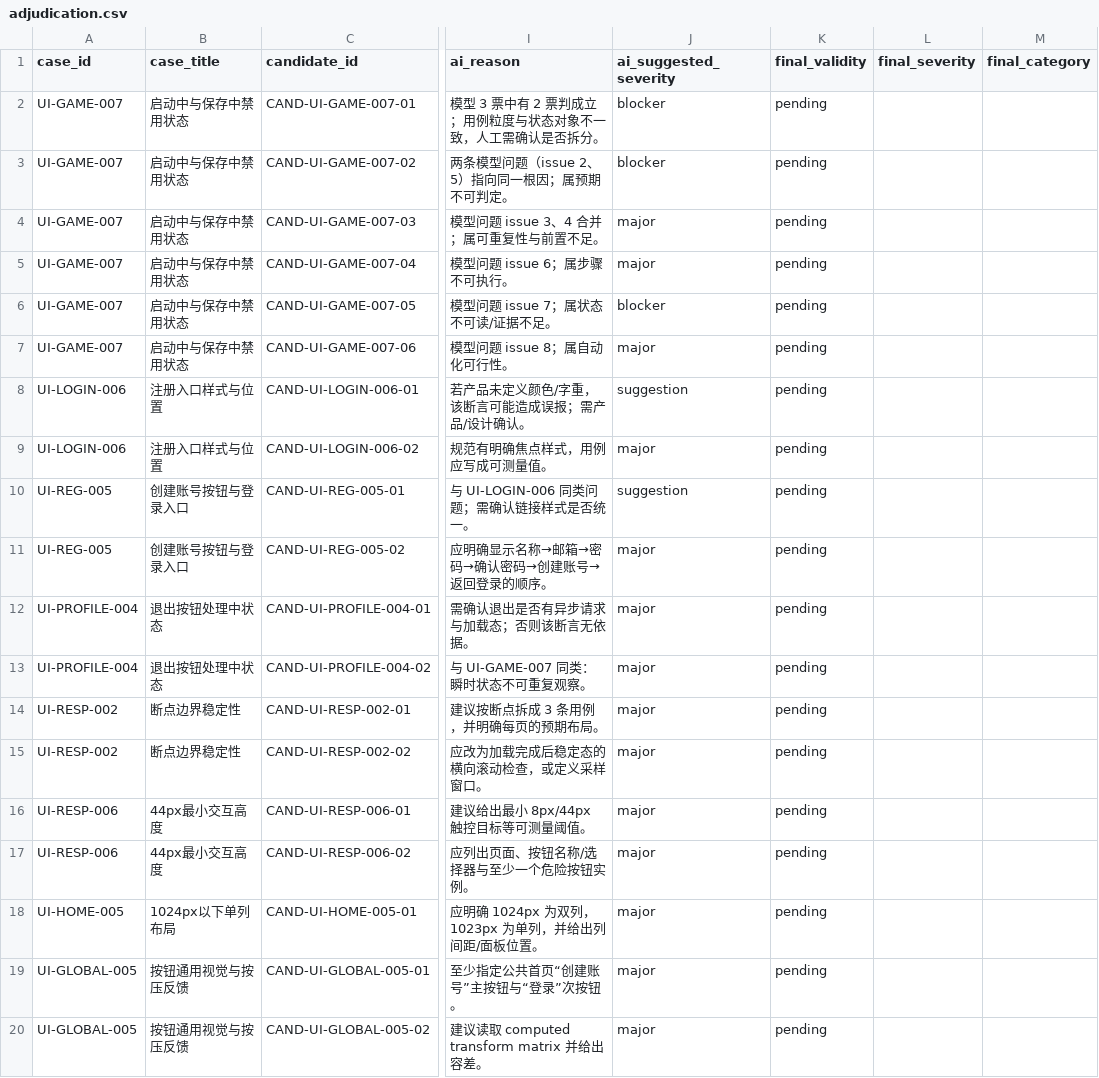
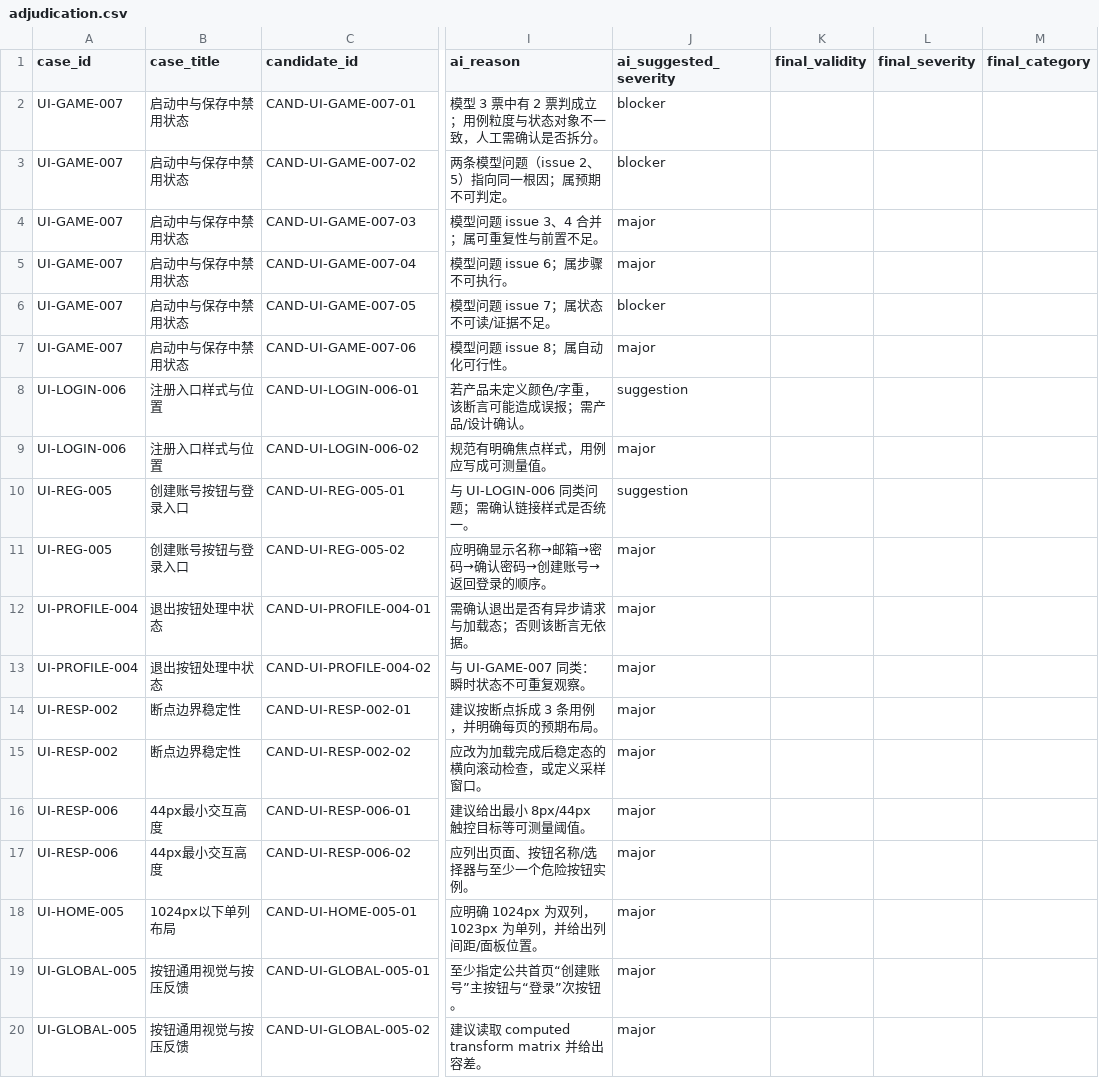
Before and after one commit to Viver12138/TestJury, a CSV file: data/projects/testlab-arcade/adjudication/adjudication.csv, drawn as a sheet; only a part is shown, gaps mark what is left out; the diff names each change by its address in the sheet, - before the commit and + after, or states it on an @@ line.

Commit message:
fix(project): 以 V1.1 功能用例为准，修正 UI 分类口径

```diff
--- a/data/projects/testlab-arcade/adjudication/adjudication.csv
+++ b/data/projects/testlab-arcade/adjudication/adjudication.csv
-K2:K20 (final_validity): pending
+K2:K20 (final_validity): (empty)
```
Also changed, not shown: 11 other files.
